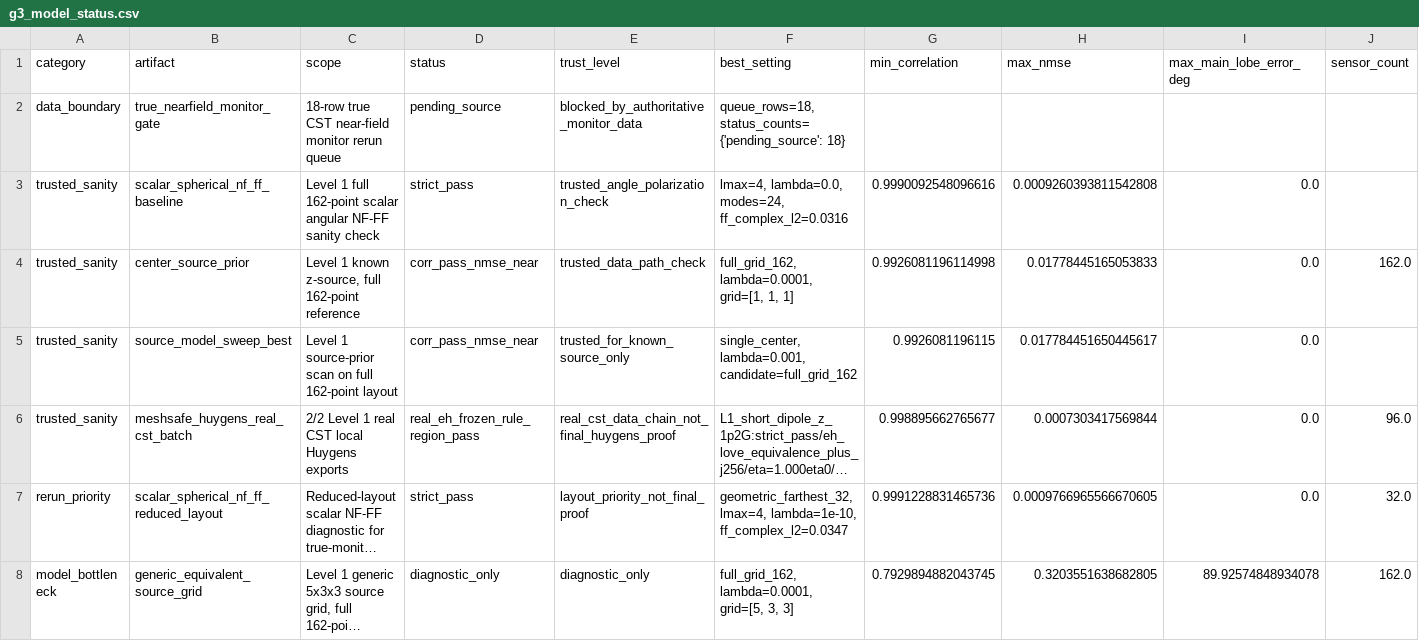
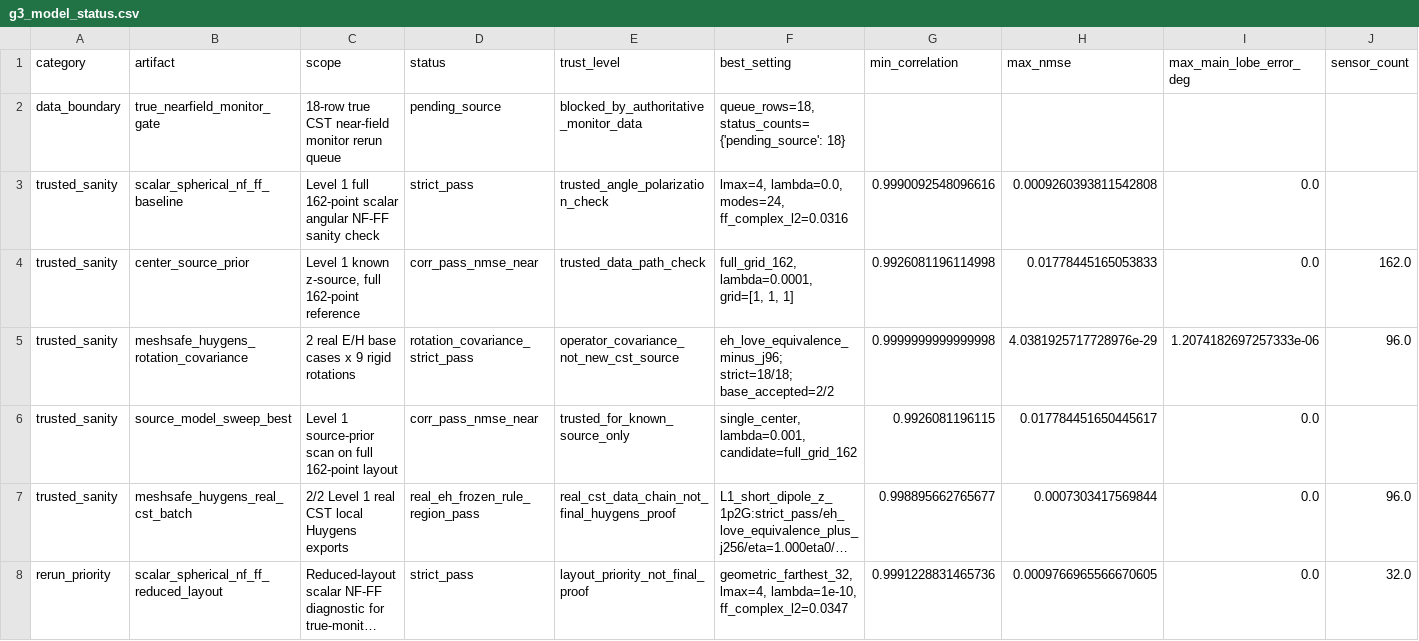
Before and after one commit to erhanerrrrr/cs202614-electromagnetic-aircraft-measurement, a CSV file: outputs/g3_model_dashboard/g3_model_status.csv, drawn as a sheet; only a part is shown; the shorter side is filled out with more unchanged rows; long unchanged cells end in …; rows hold the shown columns only; the diff names each change by its address in the sheet, - before the commit and + after, or states it on an @@ line.

```diff
--- a/outputs/g3_model_dashboard/g3_model_status.csv
+++ b/outputs/g3_model_dashboard/g3_model_status.csv
+row 5: trusted_sanity | meshsafe_huygens_rotation_covariance | 2 real E/H base cases x 9 rigid rotations | rotation_covariance_strict_pass | operator_covariance_not_new_cst_source | eh_love_equivalence_minus_j96; strict=18/18; base_accepted=2/2 | 0.9999999999999998 | 4.0381925717728976e-29 | 1.2074182697257333e-06 | 96.0
```
Also changed, not shown: outputs/g3_model_dashboard/g3_next_actions.csv, outputs/g3_model_dashboard/reconstruction_metrics.csv, 14 other files.
